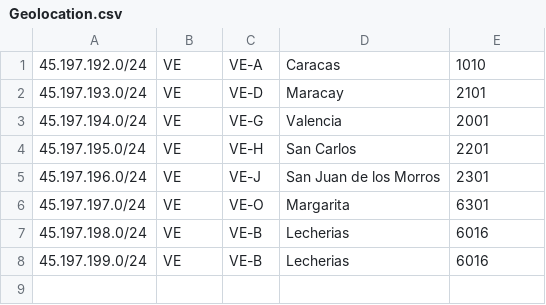
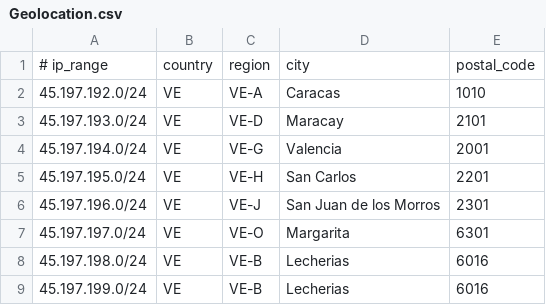
Before and after one commit to Samu3LC/GeoFeed, a CSV file: Geolocation.csv, drawn as a sheet.

Commit message:
Update Geolocation.csv

```diff
--- a/Geolocation.csv
+++ b/Geolocation.csv
@@ -1 +1,2 @@
+# ip_range,country,region,city,postal_code
 45.197.192.0/24,VE,VE-A,Caracas,1010
```
